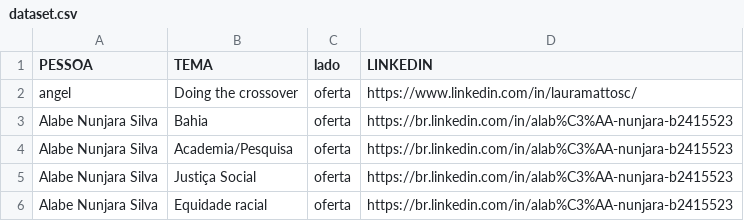
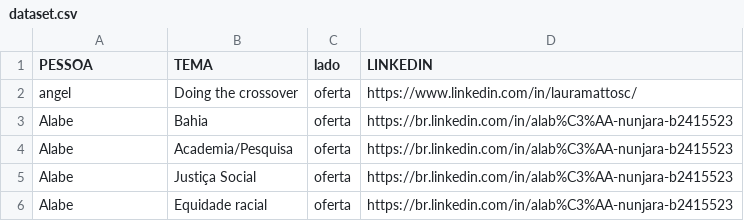
Before and after one commit to LauraMattosc/streamlit, a CSV file: dataset.csv, drawn as a sheet.

Commit message:
Update dataset.csv

```diff
--- a/dataset.csv
+++ b/dataset.csv
@@ -2,5 +2,5 @@ PESSOA,TEMA,lado,LINKEDIN
 angel,Doing the crossover,oferta,https://www.linkedin.com/in/lauramattosc/
-Alabe Nunjara Silva,Bahia,oferta,https://br.linkedin.com/in/alab%C3%AA-nunjara-b2415523
-Alabe Nunjara Silva,Academia/Pesquisa,oferta,https://br.linkedin.com/in/alab%C3%AA-nunjara-b2415523
-Alabe Nunjara Silva,Justiça Social,oferta,https://br.linkedin.com/in/alab%C3%AA-nunjara-b2415523
-Alabe Nunjara Silva,Equidade racial,oferta,https://br.linkedin.com/in/alab%C3%AA-nunjara-b2415523
+Alabe,Bahia,oferta,https://br.linkedin.com/in/alab%C3%AA-nunjara-b2415523
+Alabe,Academia/Pesquisa,oferta,https://br.linkedin.com/in/alab%C3%AA-nunjara-b2415523
+Alabe,Justiça Social,oferta,https://br.linkedin.com/in/alab%C3%AA-nunjara-b2415523
+Alabe,Equidade racial,oferta,https://br.linkedin.com/in/alab%C3%AA-nunjara-b2415523
```
